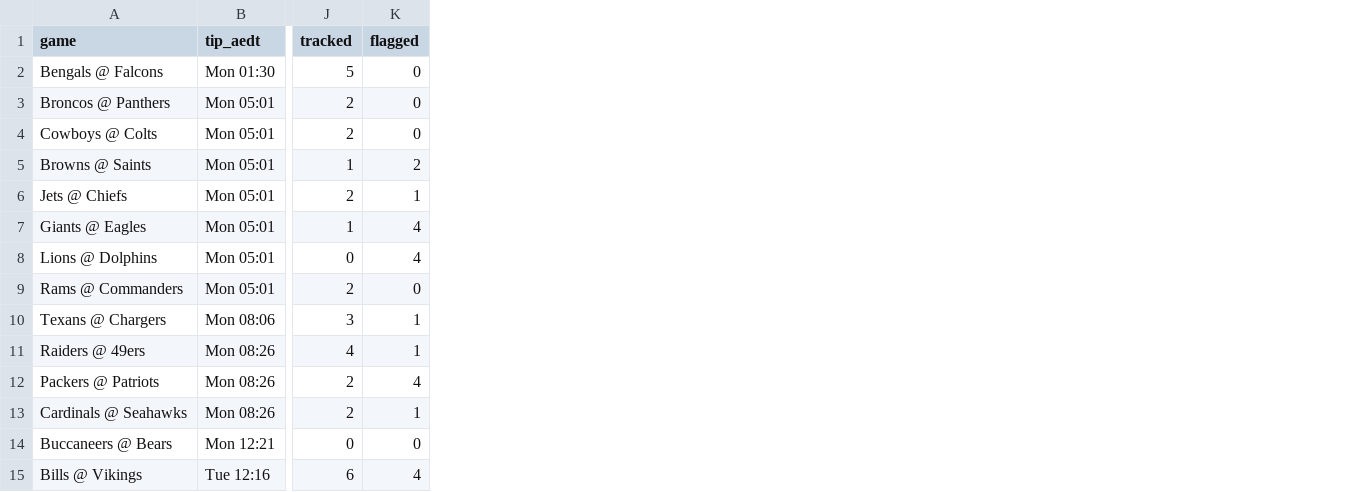
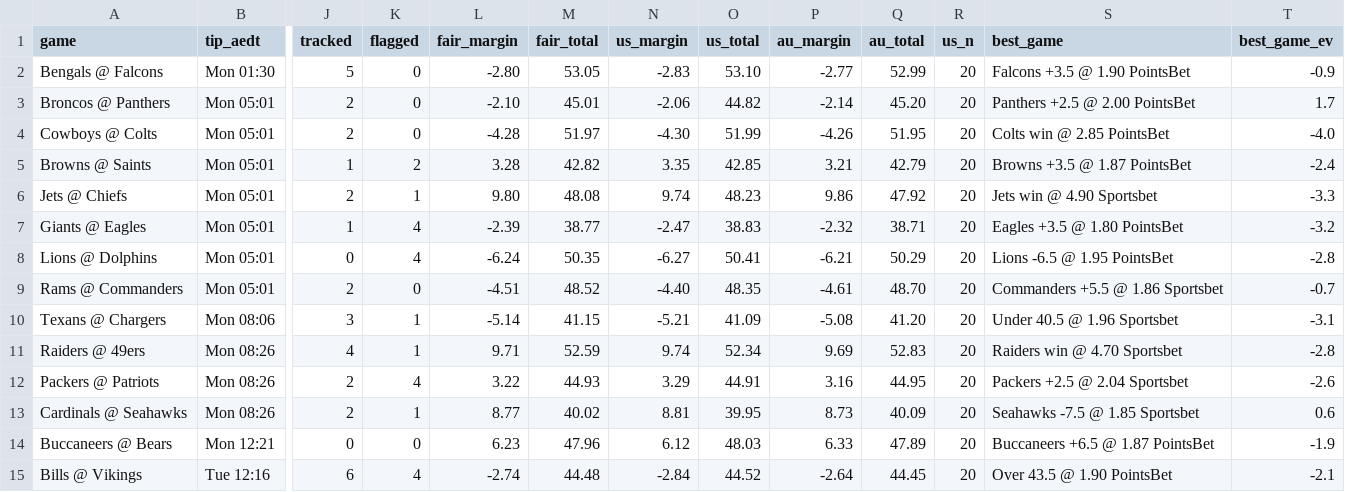
Before and after one commit to andrewkyriacou1993-lang/claudiopunt, a CSV file: data/nfl_games.csv, drawn as a sheet; only a part is shown, gaps mark what is left out; the diff names each change by its address in the sheet, - before the commit and + after, or states it on an @@ line.

```diff
--- a/data/nfl_games.csv
+++ b/data/nfl_games.csv
+column L (fair_margin), rows 2-15: -2.80 | -2.10 | -4.28 | 3.28 | 9.80 | -2.39 | -6.24 | -4.51 | -5.14 | 9.71 | 3.22 | 8.77 | 6.23 | -2.74
+column M (fair_total), rows 2-15: 53.05 | 45.01 | 51.97 | 42.82 | 48.08 | 38.77 | 50.35 | 48.52 | 41.15 | 52.59 | 44.93 | 40.02 | 47.96 | 44.48
+column N (us_margin), rows 2-15: -2.83 | -2.06 | -4.30 | 3.35 | 9.74 | -2.47 | -6.27 | -4.40 | -5.21 | 9.74 | 3.29 | 8.81 | 6.12 | -2.84
+column O (us_total), rows 2-15: 53.10 | 44.82 | 51.99 | 42.85 | 48.23 | 38.83 | 50.41 | 48.35 | 41.09 | 52.34 | 44.91 | 39.95 | 48.03 | 44.52
+column P (au_margin), rows 2-15: -2.77 | -2.14 | -4.26 | 3.21 | 9.86 | -2.32 | -6.21 | -4.61 | -5.08 | 9.69 | 3.16 | 8.73 | 6.33 | -2.64
+column Q (au_total), rows 2-15: 52.99 | 45.20 | 51.95 | 42.79 | 47.92 | 38.71 | 50.29 | 48.70 | 41.20 | 52.83 | 44.95 | 40.09 | 47.89 | 44.45
+column R (us_n), rows 2-15: all 20
+column S (best_game), rows 2-15: Falcons +3.5 @ 1.90 PointsBet | Panthers +2.5 @ 2.00 PointsBet | Colts win @ 2.85 PointsBet | Browns +3.5 @ 1.87 PointsBet | Jets win @ 4.90 Sportsbet | Eagles +3.5 @ 1.80 PointsBet | Lions -6.5 @ 1.95 PointsBet | Commanders +5.5 @ 1.86 Sportsbet | Under 40.5 @ 1.96 Sportsbet | Raiders win @ 4.70 Sportsbet | Packers +2.5 @ 2.04 Sportsbet | Seahawks -7.5 @ 1.85 Sportsbet | Buccaneers +6.5 @ 1.87 PointsBet | Over 43.5 @ 1.90 PointsBet
+column T (best_game_ev), rows 2-15: -0.9 | 1.7 | -4.0 | -2.4 | -3.3 | -3.2 | -2.8 | -0.7 | -3.1 | -2.8 | -2.6 | 0.6 | -1.9 | -2.1
```
Also changed, not shown: 2 other files.
